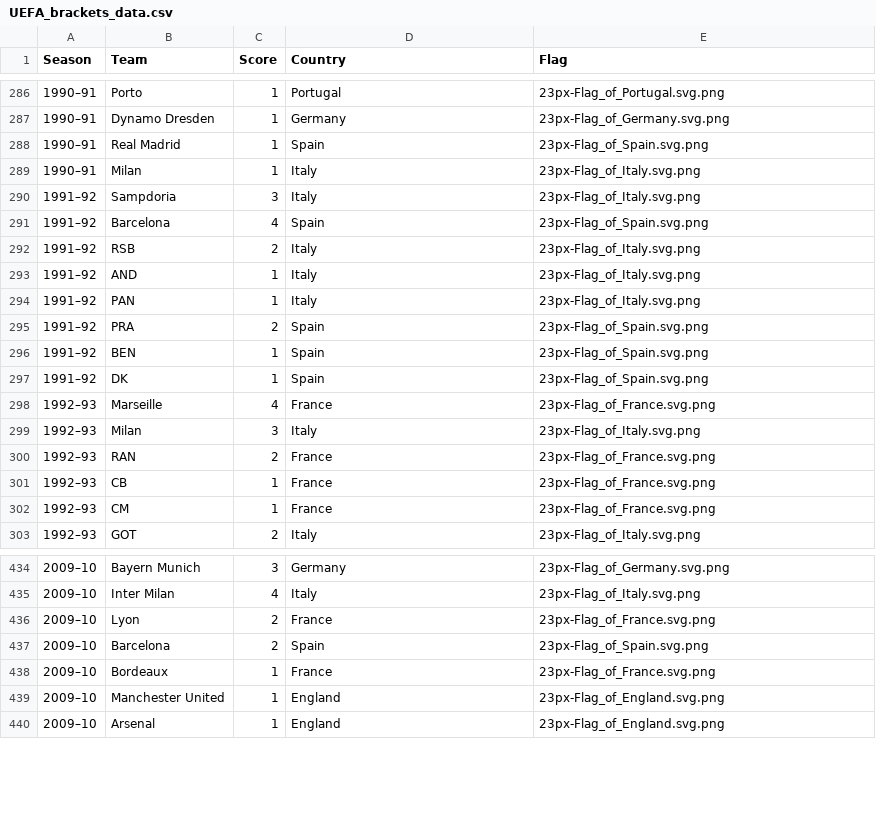
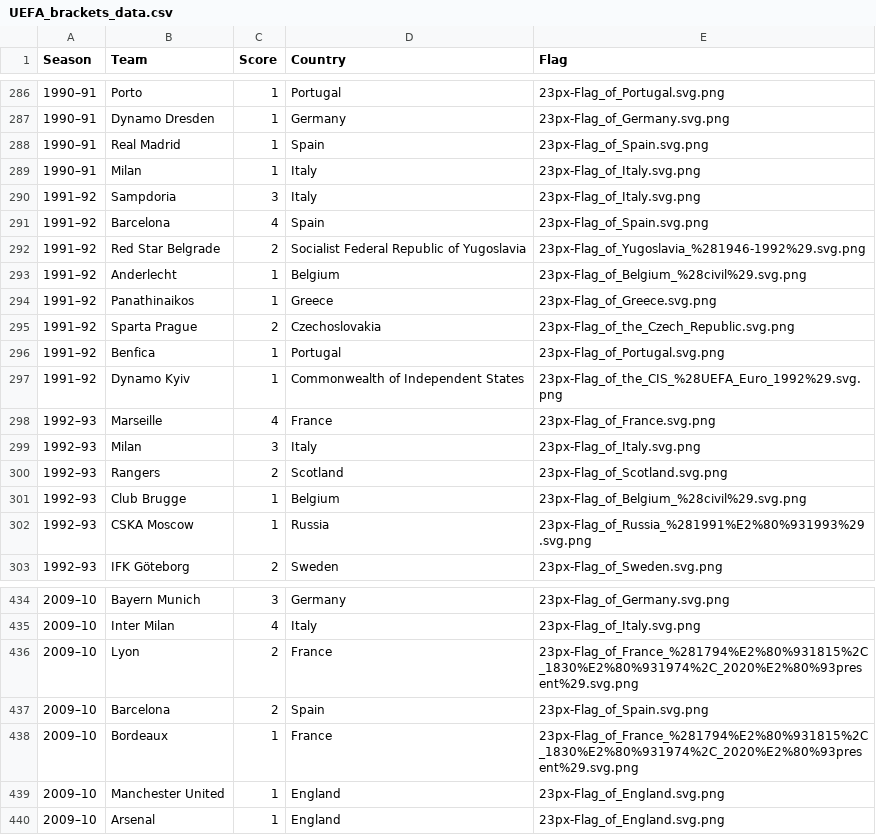
Before and after one commit to jerort/ADSP_Course_2_project, a CSV file: UEFA_brackets_data.csv, drawn as a sheet; only a part is shown, gaps mark what is left out; the diff covers the shown part only.

Commit message:
Fixed seasons 1991-1994 data by proccessing only flagicons with an img Fixed folder and flag files creation by cheking if they exist Minor changes in the readme

```diff
--- a/UEFA_brackets_data.csv
+++ b/UEFA_brackets_data.csv
@@ -291,13 +291,13 @@ Season,Team,Score,Country,Flag
 1991–92,Barcelona,4,Spain,23px-Flag_of_Spain.svg.png
-1991–92,RSB,2,Italy,23px-Flag_of_Italy.svg.png
-1991–92,AND,1,Italy,23px-Flag_of_Italy.svg.png
-1991–92,PAN,1,Italy,23px-Flag_of_Italy.svg.png
-1991–92,PRA,2,Spain,23px-Flag_of_Spain.svg.png
-1991–92,BEN,1,Spain,23px-Flag_of_Spain.svg.png
-1991–92,DK,1,Spain,23px-Flag_of_Spain.svg.png
+1991–92,Red Star Belgrade,2,Socialist Federal Republic of Yugoslavia,23px-Flag_of_Yugoslavia_%281946-1992%29.svg.png
+1991–92,Anderlecht,1,Belgium,23px-Flag_of_Belgium_%28civil%29.svg.png
+1991–92,Panathinaikos,1,Greece,23px-Flag_of_Greece.svg.png
+1991–92,Sparta Prague,2,Czechoslovakia,23px-Flag_of_the_Czech_Republic.svg.png
+1991–92,Benfica,1,Portugal,23px-Flag_of_Portugal.svg.png
+1991–92,Dynamo Kyiv,1,Commonwealth of Independent States,23px-Flag_of_the_CIS_%28UEFA_Euro_1992%29.svg.png
 1992–93,Marseille,4,France,23px-Flag_of_France.svg.png
 1992–93,Milan,3,Italy,23px-Flag_of_Italy.svg.png
-1992–93,RAN,2,France,23px-Flag_of_France.svg.png
-1992–93,CB,1,France,23px-Flag_of_France.svg.png
-1992–93,CM,1,France,23px-Flag_of_France.svg.png
-1992–93,GOT,2,Italy,23px-Flag_of_Italy.svg.png
+1992–93,Rangers,2,Scotland,23px-Flag_of_Scotland.svg.png
+1992–93,Club Brugge,1,Belgium,23px-Flag_of_Belgium_%28civil%29.svg.png
+1992–93,CSKA Moscow,1,Russia,23px-Flag_of_Russia_%281991%E2%80%931993%29.svg.png
+1992–93,IFK Göteborg,2,Sweden,23px-Flag_of_Sweden.svg.png
@@ -435,5 +435,5 @@ Season,Team,Score,Country,Flag
 2009–10,Inter Milan,4,Italy,23px-Flag_of_Italy.svg.png
-2009–10,Lyon,2,France,23px-Flag_of_France.svg.png
+2009–10,Lyon,2,France,23px-Flag_of_France_%281794%E2%80%931815%2C_1830%E2%80%931974%2C_2020%E2%80%93present%29.svg.png
 2009–10,Barcelona,2,Spain,23px-Flag_of_Spain.svg.png
-2009–10,Bordeaux,1,France,23px-Flag_of_France.svg.png
+2009–10,Bordeaux,1,France,23px-Flag_of_France_%281794%E2%80%931815%2C_1830%E2%80%931974%2C_2020%E2%80%93present%29.svg.png
 2009–10,Manchester United,1,England,23px-Flag_of_England.svg.png
```
Also changed, not shown: 30 edited cells elsewhere in this file, 2 other files.
